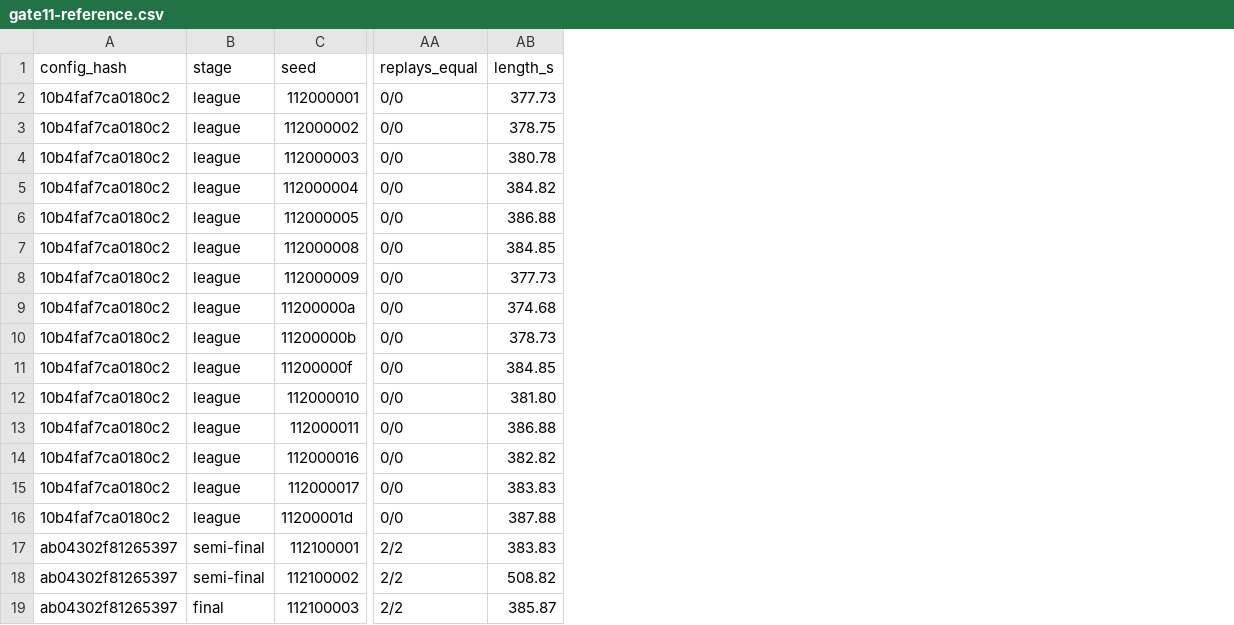
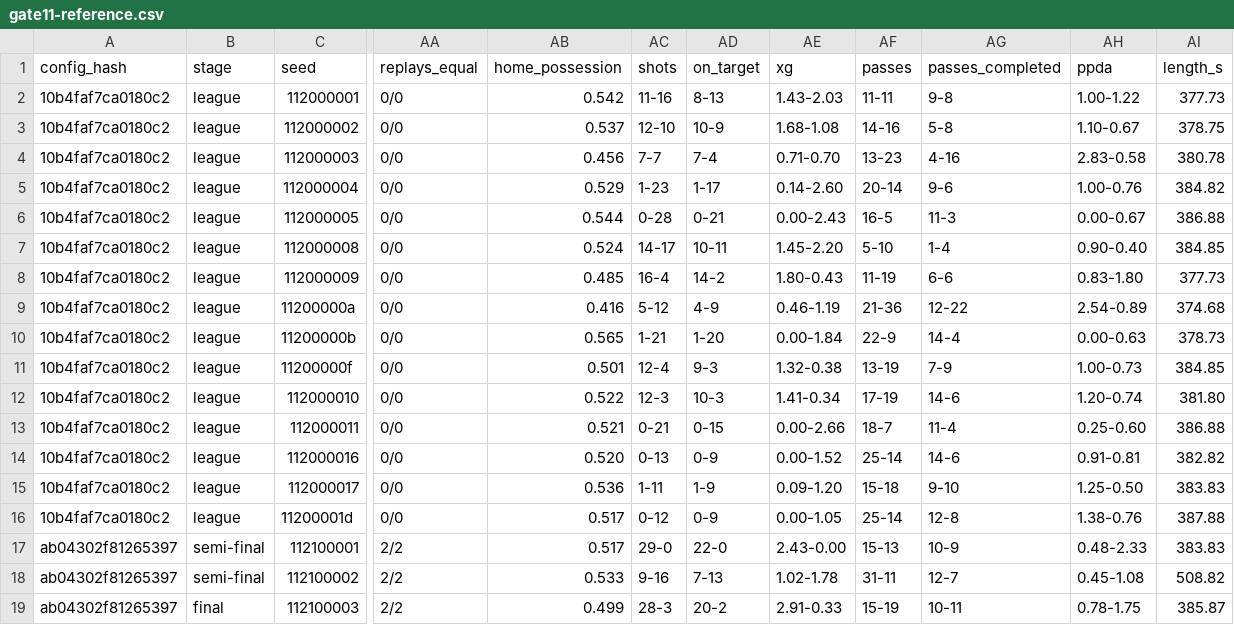
Before and after one commit to enkeldesign/eleven, a CSV file: docs/simulation/gate11-reference.csv, drawn as a sheet; only a part is shown, gaps mark what is left out; the diff names each change by its address in the sheet, - before the commit and + after, or states it on an @@ line.

```diff
--- a/docs/simulation/gate11-reference.csv
+++ b/docs/simulation/gate11-reference.csv
+column AB (home_possession), rows 2-19: 0.542 | 0.537 | 0.456 | 0.529 | 0.544 | 0.524 | 0.485 | 0.416 | 0.565 | 0.501 | 0.522 | 0.521 | 0.520 | 0.536 | 0.517 | 0.517 | 0.533 | 0.499
+column AC (shots), rows 2-19: 11-16 | 12-10 | 7-7 | 1-23 | 0-28 | 14-17 | 16-4 | 5-12 | 1-21 | 12-4 | 12-3 | 0-21 | 0-13 | 1-11 | 0-12 | 29-0 | 9-16 | 28-3
+column AD (on_target), rows 2-19: 8-13 | 10-9 | 7-4 | 1-17 | 0-21 | 10-11 | 14-2 | 4-9 | 1-20 | 9-3 | 10-3 | 0-15 | 0-9 | 1-9 | 0-9 | 22-0 | 7-13 | 20-2
+column AE (xg), rows 2-19: 1.43-2.03 | 1.68-1.08 | 0.71-0.70 | 0.14-2.60 | 0.00-2.43 | 1.45-2.20 | 1.80-0.43 | 0.46-1.19 | 0.00-1.84 | 1.32-0.38 | 1.41-0.34 | 0.00-2.66 | 0.00-1.52 | 0.09-1.20 | 0.00-1.05 | 2.43-0.00 | 1.02-1.78 | 2.91-0.33
+column AF (passes), rows 2-19: 11-11 | 14-16 | 13-23 | 20-14 | 16-5 | 5-10 | 11-19 | 21-36 | 22-9 | 13-19 | 17-19 | 18-7 | 25-14 | 15-18 | 25-14 | 15-13 | 31-11 | 15-19
+column AG (passes_completed), rows 2-19: 9-8 | 5-8 | 4-16 | 9-6 | 11-3 | 1-4 | 6-6 | 12-22 | 14-4 | 7-9 | 14-6 | 11-4 | 14-6 | 9-10 | 12-8 | 10-9 | 12-7 | 10-11
+column AH (ppda), rows 2-19: 1.00-1.22 | 1.10-0.67 | 2.83-0.58 | 1.00-0.76 | 0.00-0.67 | 0.90-0.40 | 0.83-1.80 | 2.54-0.89 | 0.00-0.63 | 1.00-0.73 | 1.20-0.74 | 0.25-0.60 | 0.91-0.81 | 1.25-0.50 | 1.38-0.76 | 0.48-2.33 | 0.45-1.08 | 0.78-1.75
```
